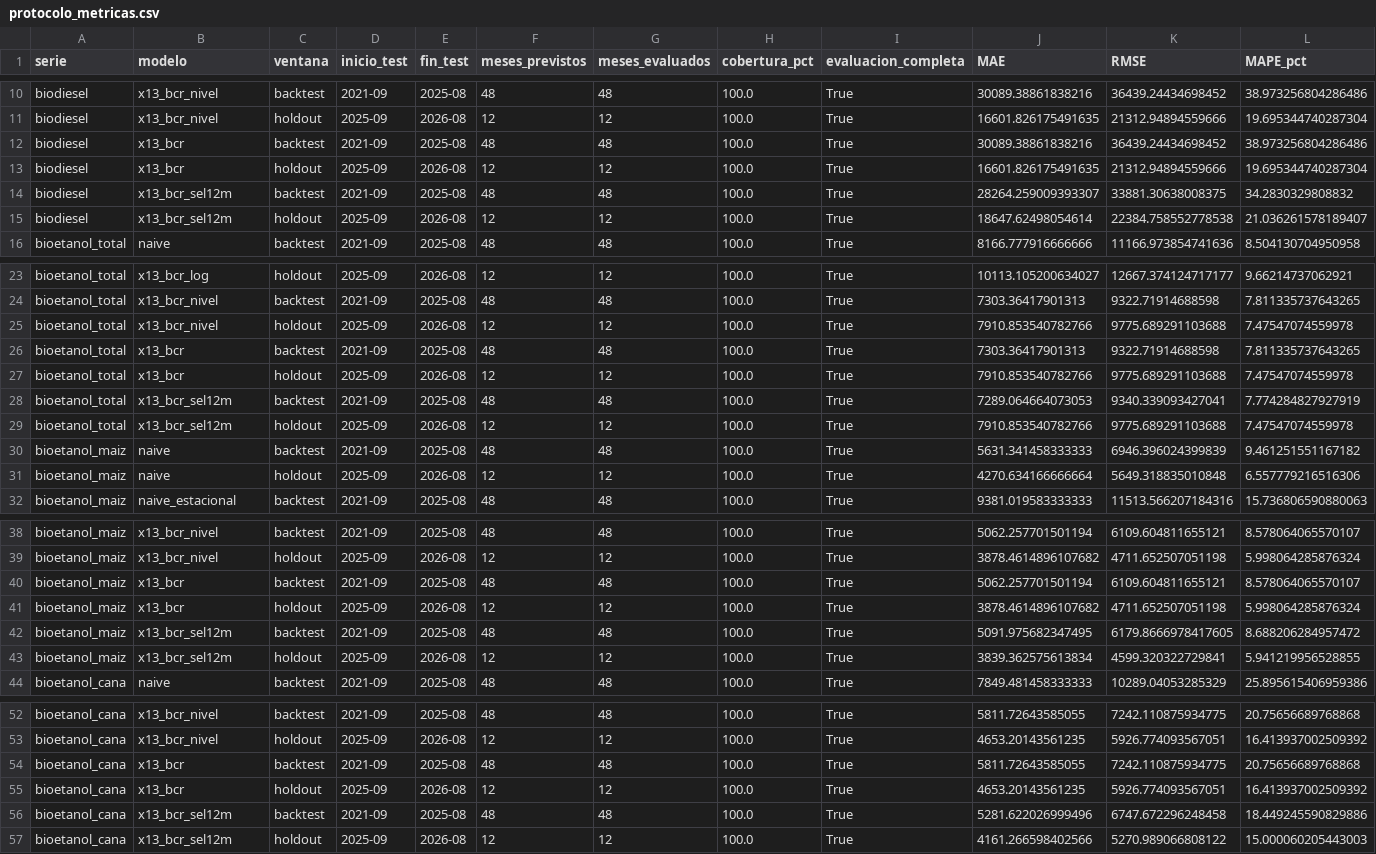
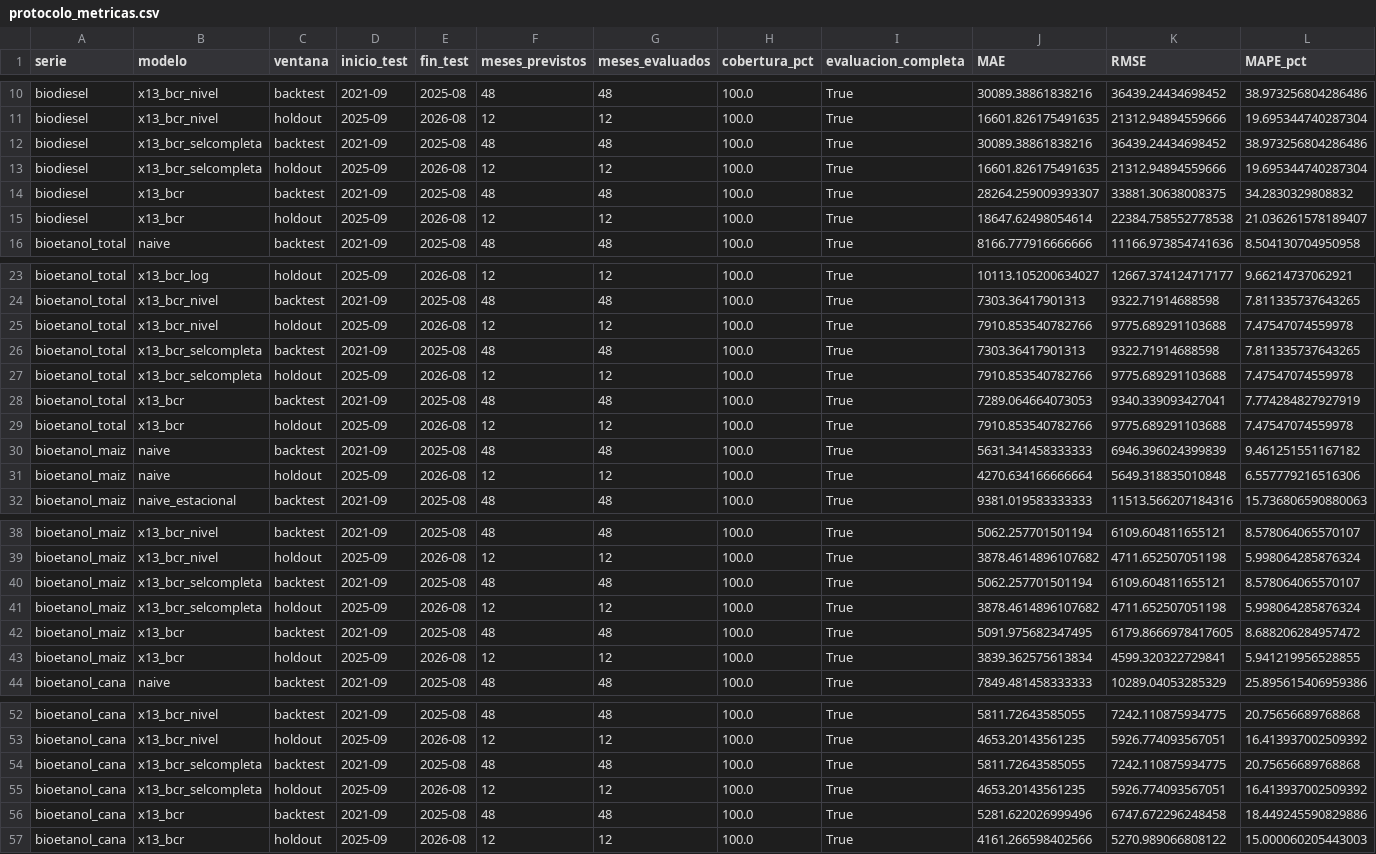
Before and after one commit to Lab2-BCR-UCA/Lab2-BCR, a CSV file: results/protocolo_metricas.csv, drawn as a sheet; only a part is shown, gaps mark what is left out; removed rows and columns are numbered as before the commit, all else as after; rows hold the shown columns only; the diff names each change by its address in the sheet, - before the commit and + after, or states it on an @@ line.

```diff
--- a/results/protocolo_metricas.csv
+++ b/results/protocolo_metricas.csv
-B12:B13 (modelo): x13_bcr
+B12:B13 (modelo): x13_bcr_selcompleta
-B14:B15 (modelo): x13_bcr_sel12m
+B14:B15 (modelo): x13_bcr
-B26 (modelo): x13_bcr
+B26 (modelo): x13_bcr_selcompleta
+row 27: bioetanol_total | x13_bcr_selcompleta | holdout | 2025-09 | 2026-08 | 12 | 12 | 100.0 | True | 7910.853540782766 | 9775.689291103688 | 7.47547074559978
+row 28: bioetanol_total | x13_bcr | backtest | 2021-09 | 2025-08 | 48 | 48 | 100.0 | True | 7289.064664073053 | 9340.339093427041 | 7.774284827927919
-row 28: bioetanol_total | x13_bcr_sel12m | backtest | 2021-09 | 2025-08 | 48 | 48 | 100.0 | True | 7289.064664073053 | 9340.339093427041 | 7.774284827927919
-row 29: bioetanol_total | x13_bcr_sel12m | holdout | 2025-09 | 2026-08 | 12 | 12 | 100.0 | True | 7910.853540782766 | 9775.689291103688 | 7.47547074559978
-B40:B41 (modelo): x13_bcr
+B40:B41 (modelo): x13_bcr_selcompleta
-B42:B43 (modelo): x13_bcr_sel12m
+B42:B43 (modelo): x13_bcr
-B54:B55 (modelo): x13_bcr
+B54:B55 (modelo): x13_bcr_selcompleta
-B56:B57 (modelo): x13_bcr_sel12m
+B56:B57 (modelo): x13_bcr
```
Also changed, not shown: results/comparacion.csv, results/predicciones_x13.csv, 10 other files.
